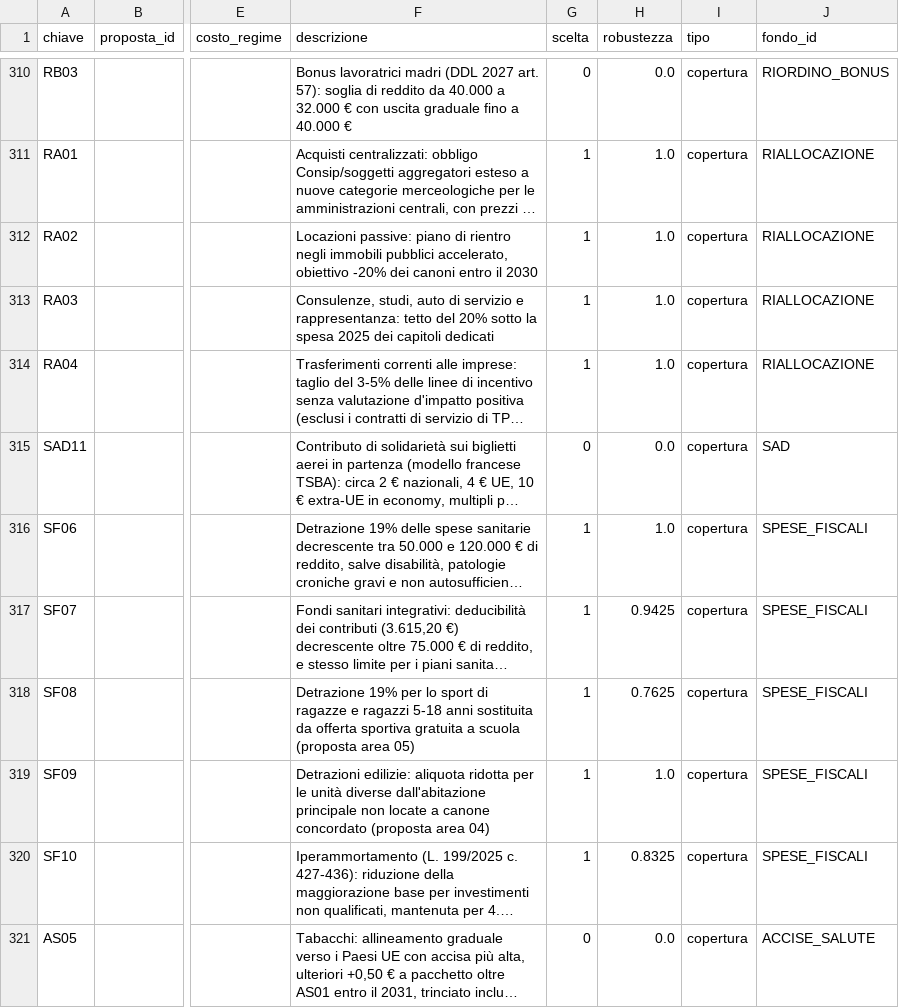
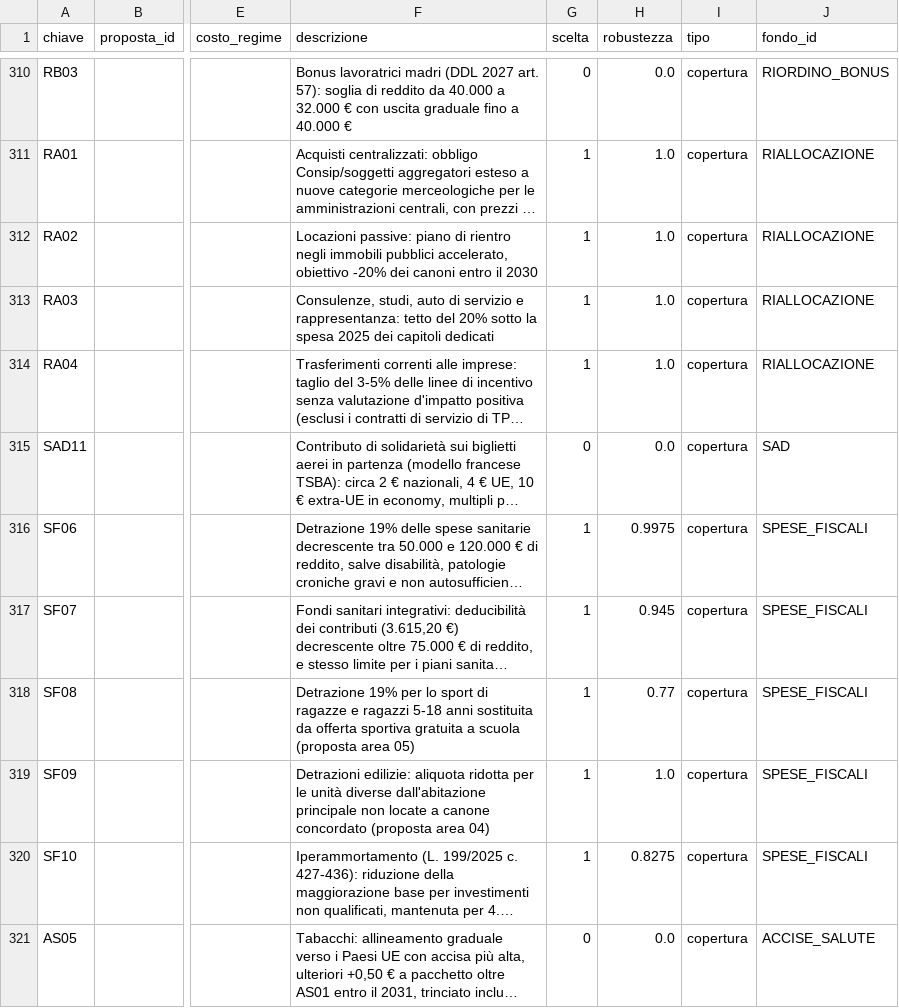
Before and after one commit to FabioDeLuca1977/governai, a CSV file: programma/selezione_intermedio.csv, drawn as a sheet; only a part is shown, gaps mark what is left out; long unchanged cells end in …; the diff covers the shown part only; the diff names each change by its address in the sheet, - before the commit and + after, or states it on an @@ line.

```diff
--- a/programma/selezione_intermedio.csv
+++ b/programma/selezione_intermedio.csv
-H316 (robustezza): 1.0
+H316 (robustezza): 0.9975
-H317 (robustezza): 0.9425
+H317 (robustezza): 0.945
-H318 (robustezza): 0.7625
+H318 (robustezza): 0.77
-H320 (robustezza): 0.8325
+H320 (robustezza): 0.8275
```
Also changed, not shown: 27 edited cells elsewhere in this file, 12 other files.
